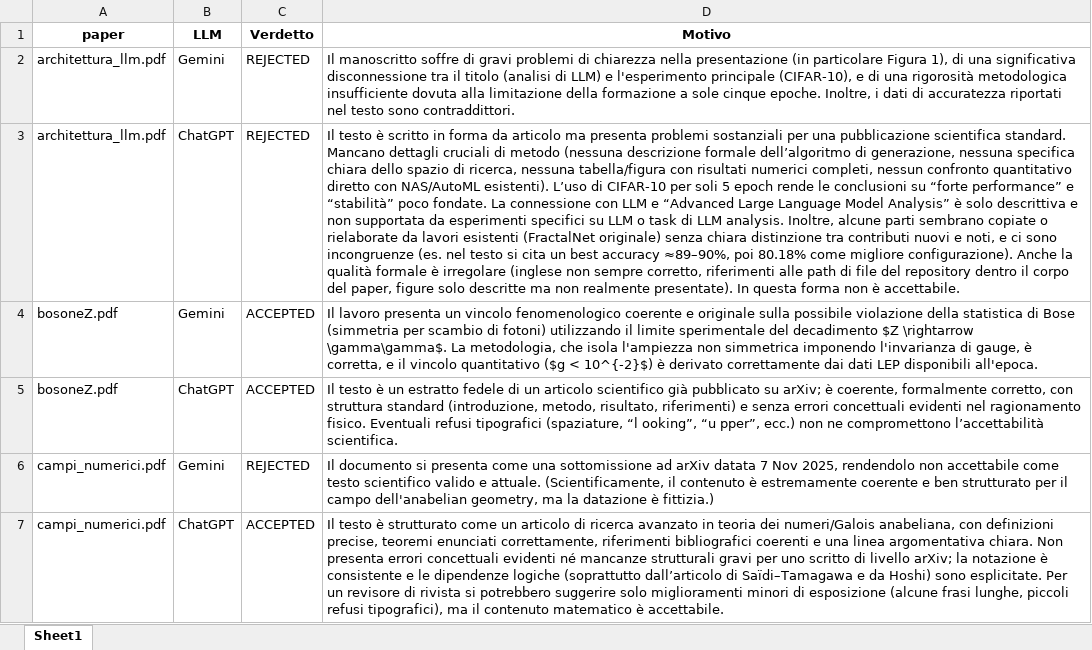
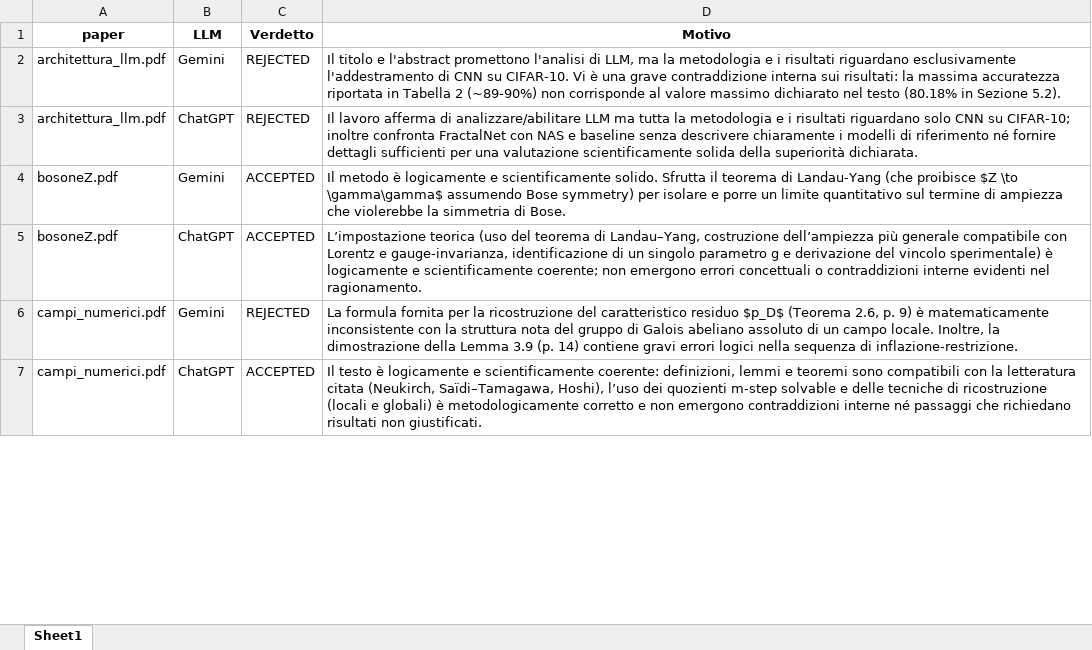
Before and after one commit to Antox003/llm-review, an Excel workbook: risultati_confronto.xlsx, sheet Sheet1, drawn as a sheet; only a part is shown; values as stored, in another font and other column widths than the file's, no borders; the diff covers the shown part only; the diff names each change by its address in the sheet, - before the commit and + after, or states it on an @@ line.

```diff
--- a/risultati_confronto.xlsx (sheet Sheet1)
+++ b/risultati_confronto.xlsx (sheet Sheet1)
-D2 (Motivo): Il manoscritto soffre di gravi problemi di chiarezza nella presentazione (in particolare Figura 1), di una significativa disconnessione tra il titolo (analisi di LLM) e l'esperimento principale (CIFAR-10), e di una rigorosità metodologica insufficiente dovuta alla limitazione della formazione a sole cinque epoche. Inoltre, i dati di accuratezza riportati nel testo sono contraddittori.
+D2 (Motivo): Il titolo e l'abstract promettono l'analisi di LLM, ma la metodologia e i risultati riguardano esclusivamente l'addestramento di CNN su CIFAR-10. Vi è una grave contraddizione interna sui risultati: la massima accuratezza riportata in Tabella 2 (~89-90%) non corrisponde al valore massimo dichiarato nel testo (80.18% in Sezione 5.2).
-D3 (Motivo): Il testo è scritto in forma da articolo ma presenta problemi sostanziali per una pubblicazione scientifica standard. Mancano dettagli cruciali di metodo (nessuna descrizione formale dell’algoritmo di generazione, nessuna specifica chiara dello spazio di ricerca, nessuna tabella/figura con risultati numerici completi, nessun confronto quantitativo diretto con NAS/AutoML esistenti). L’uso di CIFAR‑10 per soli 5 epoch rende le conclusioni su “forte performance” e “stabilità” poco fondate. La connessione con LLM e “Advanced Large Language Model Analysis” è solo descrittiva e non supportata da esperimenti specifici su LLM o task di LLM analysis. Inoltre, alcune parti sembrano copiate o rielaborate da lavori esistenti (FractalNet originale) senza chiara distinzione tra contributi nuovi e noti, e ci sono incongruenze (es. nel testo si cita un best accuracy ≈89–90%, poi 80.18% come migliore configurazione). Anche la qualità formale è irregolare (inglese non sempre corretto, riferimenti alle path di file del repository dentro il corpo del paper, figure solo descritte ma non realmente presentate). In questa forma non è accettabile.
+D3 (Motivo): Il lavoro afferma di analizzare/abilitare LLM ma tutta la metodologia e i risultati riguardano solo CNN su CIFAR‑10; inoltre confronta FractalNet con NAS e baseline senza descrivere chiaramente i modelli di riferimento né fornire dettagli sufficienti per una valutazione scientificamente solida della superiorità dichiarata.
-D4 (Motivo): Il lavoro presenta un vincolo fenomenologico coerente e originale sulla possibile violazione della statistica di Bose (simmetria per scambio di fotoni) utilizzando il limite sperimentale del decadimento $Z \rightarrow \gamma\gamma$. La metodologia, che isola l'ampiezza non simmetrica imponendo l'invarianza di gauge, è corretta, e il vincolo quantitativo ($g < 10^{-2}$) è derivato correttamente dai dati LEP disponibili all'epoca.
+D4 (Motivo): Il metodo è logicamente e scientificamente solido. Sfrutta il teorema di Landau-Yang (che proibisce $Z \to \gamma\gamma$ assumendo Bose symmetry) per isolare e porre un limite quantitativo sul termine di ampiezza che violerebbe la simmetria di Bose.
-D5 (Motivo): Il testo è un estratto fedele di un articolo scientifico già pubblicato su arXiv; è coerente, formalmente corretto, con struttura standard (introduzione, metodo, risultato, riferimenti) e senza errori concettuali evidenti nel ragionamento fisico. Eventuali refusi tipografici (spaziature, “l ooking”, “u pper”, ecc.) non ne compromettono l’accettabilità scientifica.
+D5 (Motivo): L’impostazione teorica (uso del teorema di Landau–Yang, costruzione dell’ampiezza più generale compatibile con Lorentz e gauge-invarianza, identificazione di un singolo parametro g e derivazione del vincolo sperimentale) è logicamente e scientificamente coerente; non emergono errori concettuali o contraddizioni interne evidenti nel ragionamento.
-D6 (Motivo): Il documento si presenta come una sottomissione ad arXiv datata 7 Nov 2025, rendendolo non accettabile come testo scientifico valido e attuale. (Scientificamente, il contenuto è estremamente coerente e ben strutturato per il campo dell'anabelian geometry, ma la datazione è fittizia.)
+D6 (Motivo): La formula fornita per la ricostruzione del caratteristico residuo $p_D$ (Teorema 2.6, p. 9) è matematicamente inconsistente con la struttura nota del gruppo di Galois abeliano assoluto di un campo locale. Inoltre, la dimostrazione della Lemma 3.9 (p. 14) contiene gravi errori logici nella sequenza di inflazione-restrizione.
-D7 (Motivo): …testo è strutturato come un articolo di ricerca avanzato in teoria dei numeri/Galois anabeliana, con definizioni precise, teoremi enunciati correttamente, riferimenti bibliografici coerenti e una linea argomentativa chiara. Non presenta errori concettuali evidenti né mancanze strutturali gravi per uno scritto di livello arXiv; la notazione è consistente e le dipendenze logiche (soprattutto dall’articolo di Saïdi–Tamagawa e da Hoshi) sono esplicitate. Per un revisore di rivista si potrebbero suggerire solo miglioramenti minori di esposizione (alcune frasi lunghe, piccoli refusi tipografici), ma il contenuto matematico è accettabile.
+D7 (Motivo): …testo è logicamente e scientificamente coerente: definizioni, lemmi e teoremi sono compatibili con la letteratura citata (Neukirch, Saïdi–Tamagawa, Hoshi), l’uso dei quozienti m‑step solvable e delle tecniche di ricostruzione (locali e globali) è metodologicamente corretto e non emergono contraddizioni interne né passaggi che richiedano risultati non giustificati.
```
Also changed, not shown: 21 edited cells elsewhere in this sheet, 2 other files.
